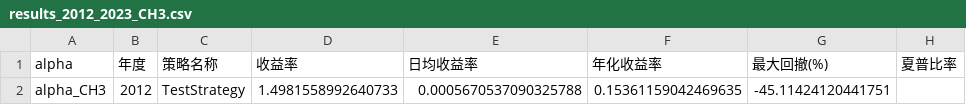
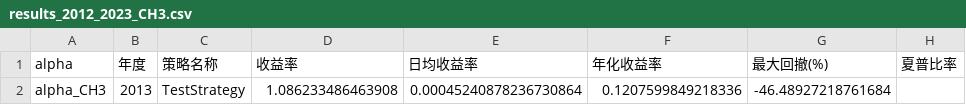
Before and after one commit to qiye3/Factors, a CSV file: results/results_2012_2023_CH3.csv, drawn as a sheet; removed rows and columns are numbered as before the commit, all else as after; the diff names each change by its address in the sheet, - before the commit and + after, or states it on an @@ line.

```diff
--- a/results/results_2012_2023_CH3.csv
+++ b/results/results_2012_2023_CH3.csv
-row 2: alpha_CH3 | 2012 | TestStrategy | 1.4981558992640733 | 0.0005670537090325788 | 0.15361159042469635 | -45.11424120441751
+row 2: alpha_CH3 | 2013 | TestStrategy | 1.086233486463908 | 0.00045240878236730864 | 0.1207599849218336 | -46.48927218761684
```
Also changed, not shown: 22 other files.
